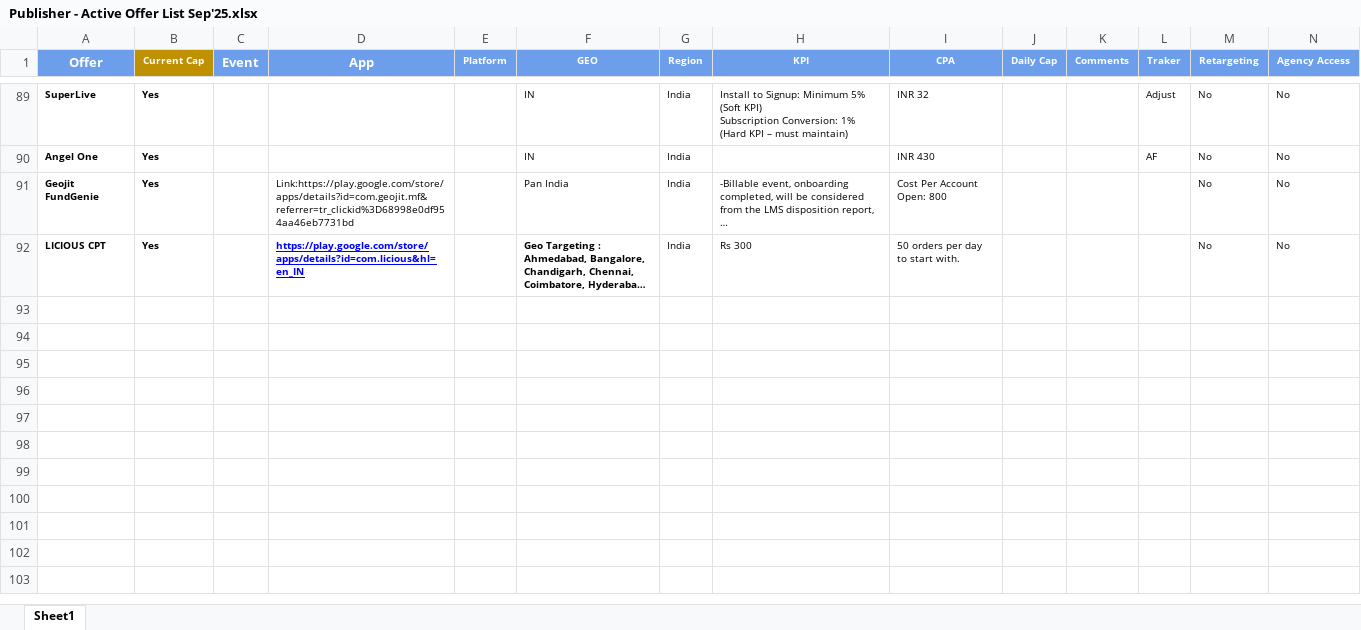
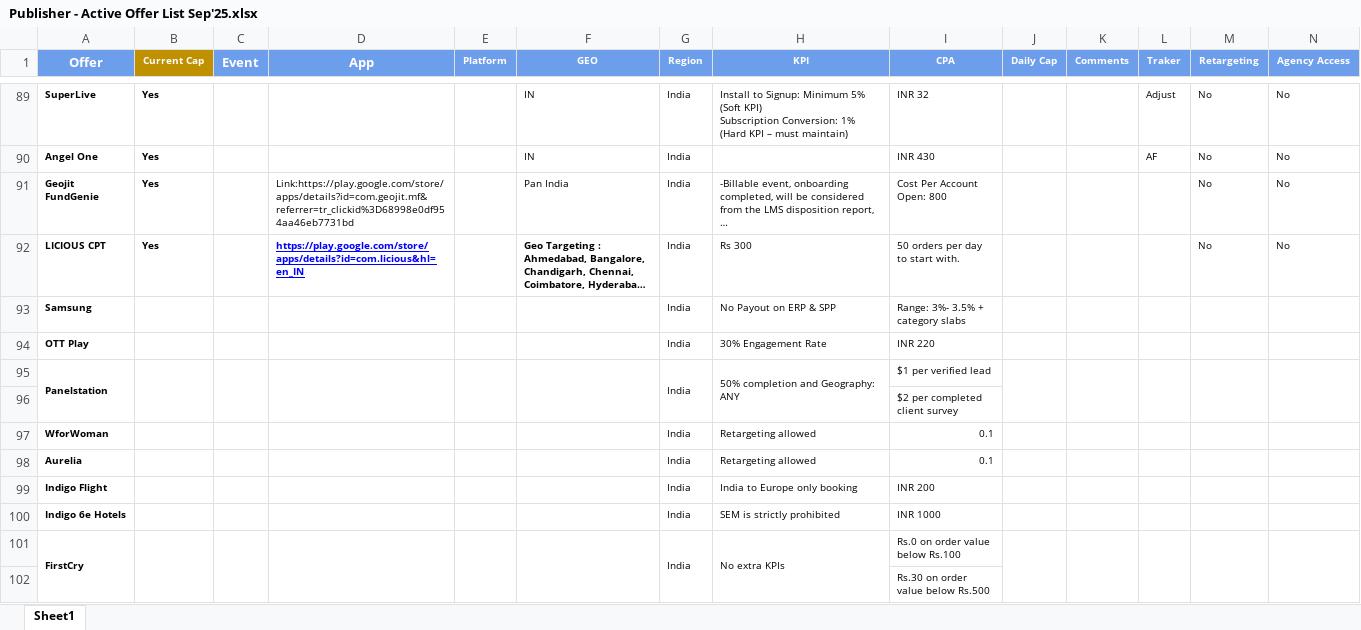
Before and after one commit to tsrivastava-code/Publisher-Offer-list, an Excel workbook: Publisher - Active Offer List Sep'25.xlsx, sheet Sheet1, drawn as a sheet; only a part is shown, gaps mark what is left out; long unchanged cells end in …; values as stored, in another font and other column widths than the file's, no borders; the diff covers the shown part only; the diff names each change by its address in the sheet, - before the commit and + after, or states it on an @@ line.

Commit message:
Your commit message

```diff
--- a/Publisher - Active Offer List Sep'25.xlsx (sheet Sheet1)
+++ b/Publisher - Active Offer List Sep'25.xlsx (sheet Sheet1)
+row 93: Samsung |  |  |  |  |  | India | No Payout on ERP & SPP | Range: 3%- 3.5% + category slabs
+row 94: OTT Play |  |  |  |  |  | India | 30% Engagement Rate | INR 220
+row 95: Panelstation |  |  |  |  |  | India | 50% completion and Geography: ANY | $1 per verified lead
+row 96:  |  |  |  |  |  |  |  | $2 per completed client survey
+row 97: WforWoman |  |  |  |  |  | India | Retargeting allowed | 0.1
+row 98: Aurelia |  |  |  |  |  | India | Retargeting allowed | 0.1
+row 99: Indigo Flight |  |  |  |  |  | India | India to Europe only booking | INR 200
+row 100: Indigo 6e Hotels |  |  |  |  |  | India | SEM is strictly prohibited | INR 1000
+row 101: FirstCry |  |  |  |  |  | India | No extra KPIs | Rs.0 on order value below Rs.100
+row 102:  |  |  |  |  |  |  |  | Rs.30 on order value below Rs.500
```
Also changed, not shown: 38 added rows elsewhere in this sheet.
